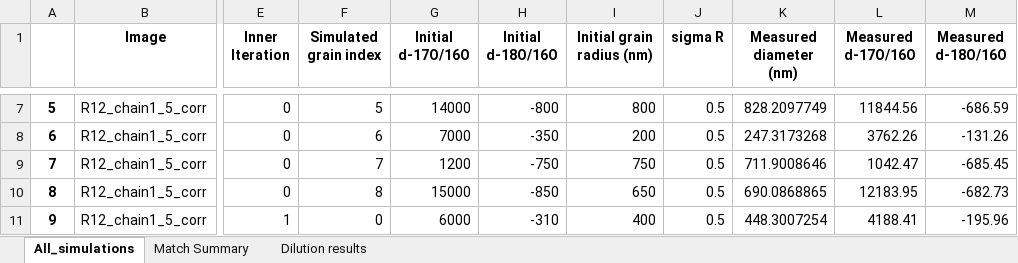
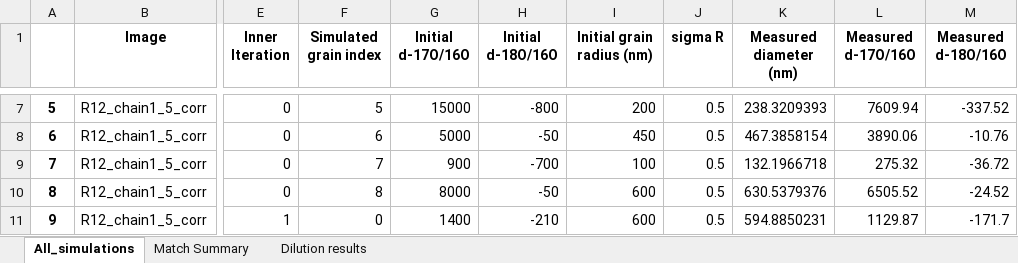
Before and after one commit to MaximilienVerdierPaoletti/PG_simulation, an Excel workbook: test_alldata.xlsx, sheet All_simulations, drawn as a sheet; only a part is shown, gaps mark what is left out; values as stored, in another font and other column widths than the file's, no borders; the diff covers the shown part only; the diff names each change by its address in the sheet, - before the commit and + after, or states it on an @@ line.

```diff
--- a/test_alldata.xlsx (sheet All_simulations)
+++ b/test_alldata.xlsx (sheet All_simulations)
-G7 (Initial d-17O/16O): 14000
+G7 (Initial d-17O/16O): 15000
-I7 (Initial grain radius (nm)): 800
+I7 (Initial grain radius (nm)): 200
-K7 (Measured diameter (nm)): 828.2097749
+K7 (Measured diameter (nm)): 238.3209393
-L7 (Measured d-17O/16O): 11844.56
+L7 (Measured d-17O/16O): 7609.94
-M7 (Measured d-18O/16O): -686.59
+M7 (Measured d-18O/16O): -337.52
-G8 (Initial d-17O/16O): 7000
+G8 (Initial d-17O/16O): 5000
-H8 (Initial d-18O/16O): -350
+H8 (Initial d-18O/16O): -50
-I8 (Initial grain radius (nm)): 200
+I8 (Initial grain radius (nm)): 450
-K8 (Measured diameter (nm)): 247.3173268
+K8 (Measured diameter (nm)): 467.3858154
-L8 (Measured d-17O/16O): 3762.26
+L8 (Measured d-17O/16O): 3890.06
-M8 (Measured d-18O/16O): -131.26
+M8 (Measured d-18O/16O): -10.76
-G9 (Initial d-17O/16O): 1200
+G9 (Initial d-17O/16O): 900
-H9 (Initial d-18O/16O): -750
+H9 (Initial d-18O/16O): -700
-I9 (Initial grain radius (nm)): 750
+I9 (Initial grain radius (nm)): 100
-K9 (Measured diameter (nm)): 711.9008646
+K9 (Measured diameter (nm)): 132.1966718
-L9 (Measured d-17O/16O): 1042.47
+L9 (Measured d-17O/16O): 275.32
-M9 (Measured d-18O/16O): -685.45
+M9 (Measured d-18O/16O): -36.72
-G10 (Initial d-17O/16O): 15000
+G10 (Initial d-17O/16O): 8000
-H10 (Initial d-18O/16O): -850
+H10 (Initial d-18O/16O): -50
-I10 (Initial grain radius (nm)): 650
+I10 (Initial grain radius (nm)): 600
-K10 (Measured diameter (nm)): 690.0868865
+K10 (Measured diameter (nm)): 630.5379376
-L10 (Measured d-17O/16O): 12183.95
+L10 (Measured d-17O/16O): 6505.52
-M10 (Measured d-18O/16O): -682.73
+M10 (Measured d-18O/16O): -24.52
-G11 (Initial d-17O/16O): 6000
+G11 (Initial d-17O/16O): 1400
-H11 (Initial d-18O/16O): -310
+H11 (Initial d-18O/16O): -210
-I11 (Initial grain radius (nm)): 400
+I11 (Initial grain radius (nm)): 600
-K11 (Measured diameter (nm)): 448.3007254
+K11 (Measured diameter (nm)): 594.8850231
-L11 (Measured d-17O/16O): 4188.41
+L11 (Measured d-17O/16O): 1129.87
-M11 (Measured d-18O/16O): -195.96
+M11 (Measured d-18O/16O): -171.7
```
Also changed, not shown: 558 edited cells elsewhere in this sheet, sheet Match Summary, sheet Dilution results, 2 other files.
